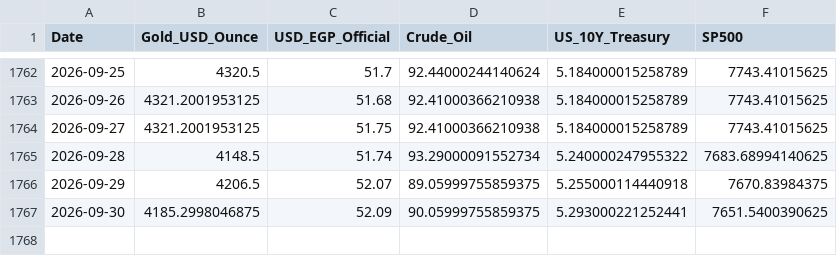
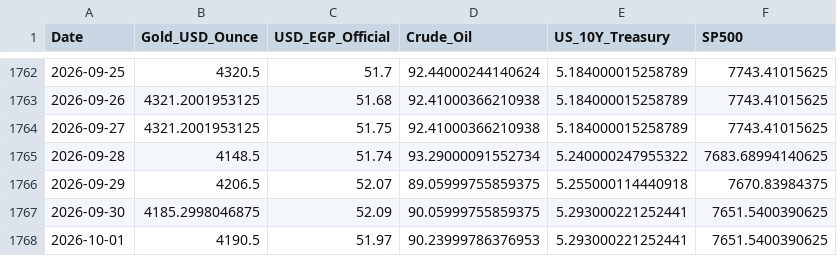
Before and after one commit to MahmoudShamoun/DEPI-Graduation-Project, a CSV file: 02_Dataset/Gold_Egypt.csv, drawn as a sheet; only a part is shown, gaps mark what is left out.

```diff
--- a/02_Dataset/Gold_Egypt.csv
+++ b/02_Dataset/Gold_Egypt.csv
@@ -1767 +1767,2 @@ Date,Gold_USD_Ounce,USD_EGP_Official,Crude_Oil,US_10Y_Treasury,SP500
 2026-09-30,4185.2998046875,52.09,90.05999755859375,5.293000221252441,7651.5400390625
+2026-10-01,4190.5,51.97,90.23999786376953,5.293000221252441,7651.5400390625
```
Also changed, not shown: 2 other files.
